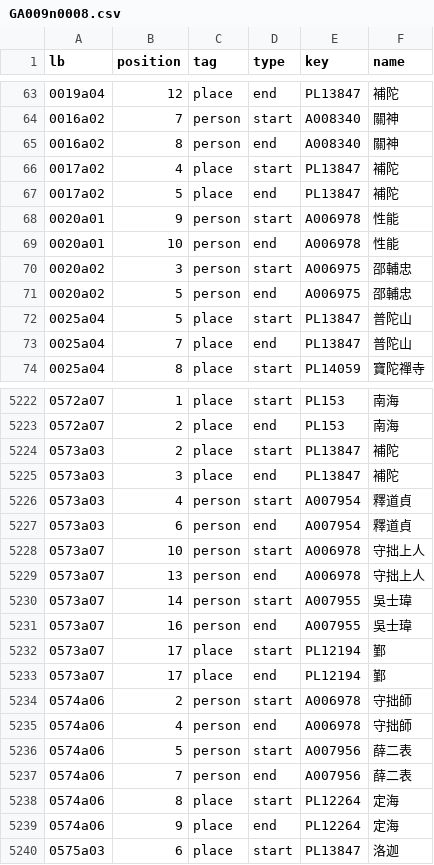
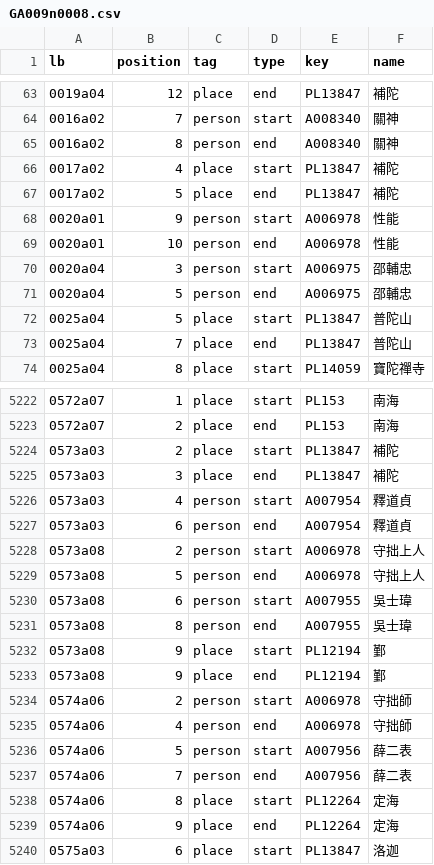
Before and after one commit to DILA-edu/cbeta-api, a CSV file: data-static/layers/fosizhi/GA/GA009/GA009n0008.csv, drawn as a sheet; only a part is shown, gaps mark what is left out.

```diff
--- a/data-static/layers/fosizhi/GA/GA009/GA009n0008.csv
+++ b/data-static/layers/fosizhi/GA/GA009/GA009n0008.csv
@@ -69,4 +69,4 @@ lb,position,tag,type,key,name
 0020a01,10,person,end,A006978,性能
-0020a02,3,person,start,A006975,邵輔忠
-0020a02,5,person,end,A006975,邵輔忠
+0020a04,3,person,start,A006975,邵輔忠
+0020a04,5,person,end,A006975,邵輔忠
 0025a04,5,place,start,PL13847,普陀山
@@ -5227,8 +5227,8 @@ lb,position,tag,type,key,name
 0573a03,6,person,end,A007954,釋道貞
-0573a07,10,person,start,A006978,守拙上人
-0573a07,13,person,end,A006978,守拙上人
-0573a07,14,person,start,A007955,吳士瑋
-0573a07,16,person,end,A007955,吳士瑋
-0573a07,17,place,start,PL12194,鄞
-0573a07,17,place,end,PL12194,鄞
+0573a08,2,person,start,A006978,守拙上人
+0573a08,5,person,end,A006978,守拙上人
+0573a08,6,person,start,A007955,吳士瑋
+0573a08,8,person,end,A007955,吳士瑋
+0573a08,9,place,start,PL12194,鄞
+0573a08,9,place,end,PL12194,鄞
 0574a06,2,person,start,A006978,守拙師
```
Also changed, not shown: data-static/layers/fosizhi/GB/GB078/GB078n0109.csv, 1 other file.
